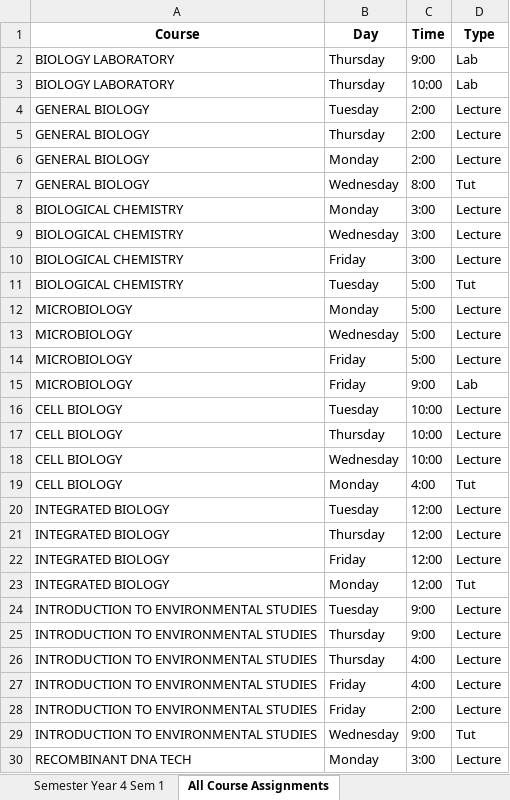
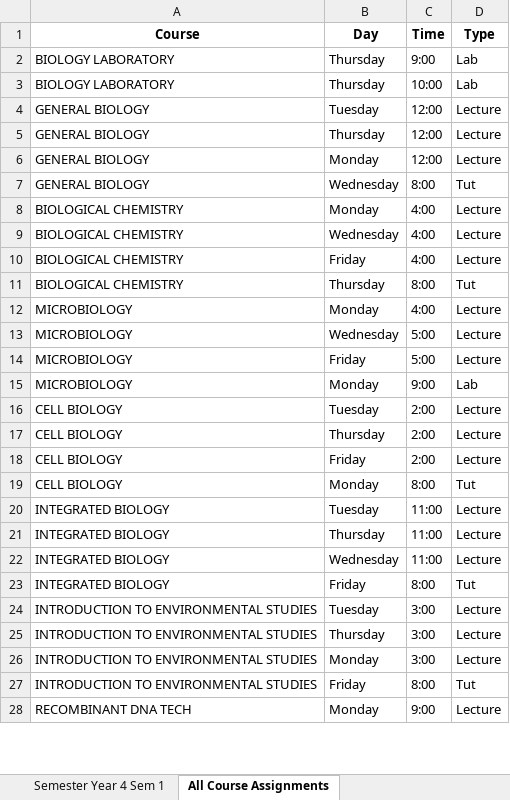
Before and after one commit to SunMoon97/DOP-TimeTableGen, an Excel workbook: combined_timetable2.xlsx, sheet All Course Assignments, drawn as a sheet; only a part is shown; values as stored, in another font and other column widths than the file's, no borders; removed rows and columns are numbered as before the commit, all else as after; the diff covers the shown part only; the diff names each change by its address in the sheet, - before the commit and + after, or states it on an @@ line.

```diff
--- a/combined_timetable2.xlsx (sheet All Course Assignments)
+++ b/combined_timetable2.xlsx (sheet All Course Assignments)
-C4:C6 (Time): 2:00
+C4:C6 (Time): 12:00
-C8:C10 (Time): 3:00
+C8:C10 (Time): 4:00
-B11 (Day): Tuesday
+B11 (Day): Thursday
-C11 (Time): 5:00
+C11 (Time): 8:00
-C12 (Time): 5:00
+C12 (Time): 4:00
-B15 (Day): Friday
+B15 (Day): Monday
-C16:C18 (Time): 10:00
+C16:C18 (Time): 2:00
-B18 (Day): Wednesday
+B18 (Day): Friday
-C19 (Time): 4:00
+C19 (Time): 8:00
-C20:C22 (Time): 12:00
+C20:C22 (Time): 11:00
-B22 (Day): Friday
+B22 (Day): Wednesday
-B23 (Day): Monday
+B23 (Day): Friday
-C23 (Time): 12:00
+C23 (Time): 8:00
-C24:C25 (Time): 9:00
+C24:C25 (Time): 3:00
-row 26: INTRODUCTION TO ENVIRONMENTAL STUDIES | Thursday | 4:00 | Lecture
-B26 (Day): Friday
+B26 (Day): Monday
-C26 (Time): 4:00
+C26 (Time): 3:00
-C27 (Time): 2:00
+C27 (Time): 8:00
-D27 (Type): Lecture
+D27 (Type): Tut
-row 29: INTRODUCTION TO ENVIRONMENTAL STUDIES | Wednesday | 9:00 | Tut
-C28 (Time): 3:00
+C28 (Time): 9:00
```
Also changed, not shown: 4 added rows, 10 removed rows and 234 edited cells elsewhere in this sheet, sheet Semester Year 3 Sem 1, sheet Semester Year 2 Sem 1, sheet Semester Year 4 Sem 1, sheet Semester Year 1 Sem 1, Copy of Data_for_Time_Table_software_-27_july_20(1).xlsx, 4 other files.
